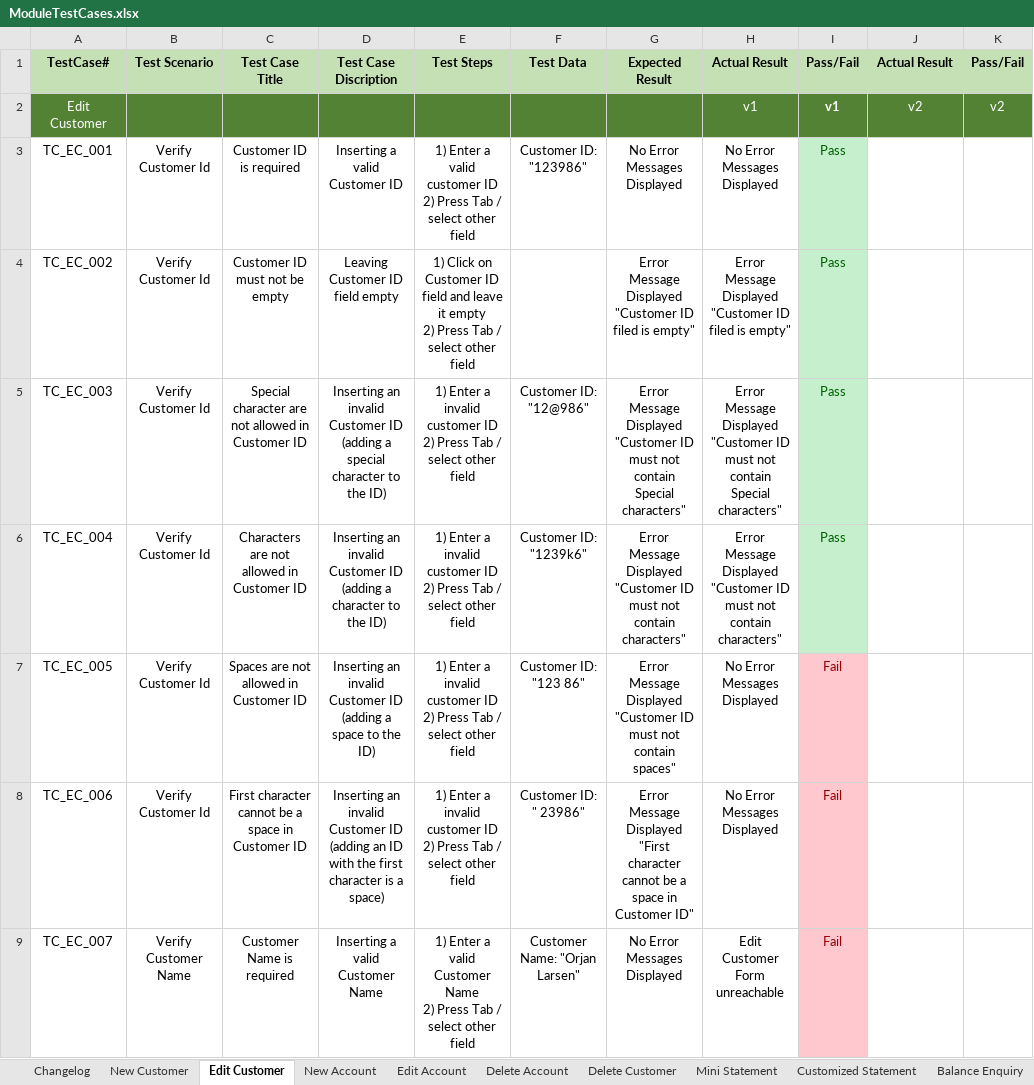
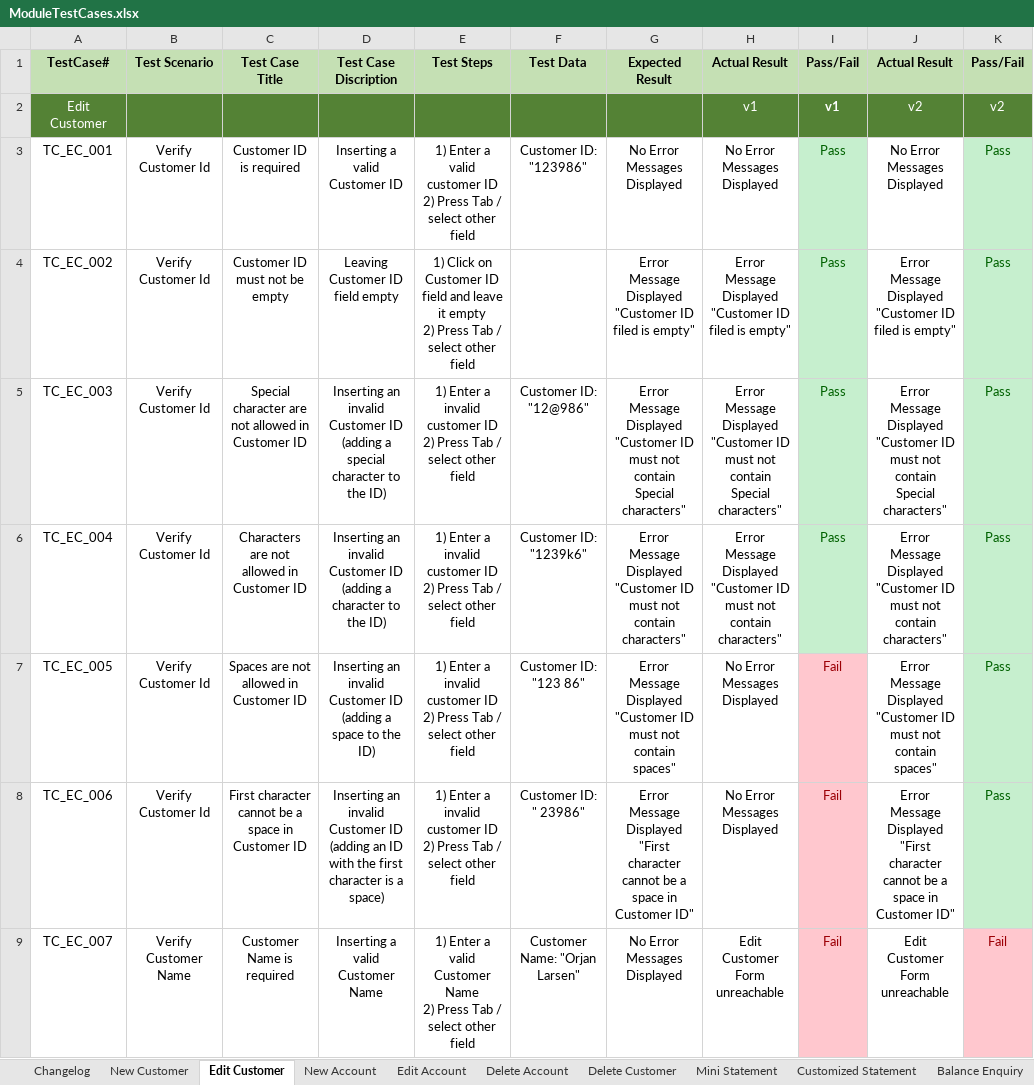
Before and after one commit to MahmoudFawzyAOE2/Guru99-SW-Tesing-Project-1, an Excel workbook: ModuleTestCases.xlsx, sheet Edit Customer, drawn as a sheet; only a part is shown; values as stored, in another font and other column widths than the file's, no borders; charts and pictures not drawn; ↵ is a line break in a cell; the diff covers the shown part only; the diff names each change by its address in the sheet, - before the commit and + after, or states it on an @@ line.

```diff
--- a/ModuleTestCases.xlsx (sheet Edit Customer)
+++ b/ModuleTestCases.xlsx (sheet Edit Customer)
-J3 (Actual Result): (empty)
+J3 (Actual Result): No Error Messages Displayed
-K3:K8 (Pass/Fail): (empty)
+K3:K8 (Pass/Fail): Pass
-K3:K8 fill: none
+K3:K8 fill: #C6EFCE
-J4 (Actual Result): (empty)
+J4 (Actual Result): Error Message Displayed ↵ "Customer ID filed is empty"
-J5 (Actual Result): (empty)
+J5 (Actual Result): Error Message Displayed ↵ "Customer ID must not contain Special characters"
-J6 (Actual Result): (empty)
+J6 (Actual Result): Error Message Displayed ↵ "Customer ID must not contain characters"
-J7 (Actual Result): (empty)
+J7 (Actual Result): Error Message Displayed ↵ "Customer ID must not contain spaces"
-J8 (Actual Result): (empty)
+J8 (Actual Result): Error Message Displayed ↵ "First character cannot be a space in Customer ID"
-J9 (Actual Result): (empty)
+J9 (Actual Result): Edit Customer Form unreachable
-K9 (Pass/Fail): (empty)
+K9 (Pass/Fail): Fail
-K9 fill: none
+K9 fill: #FFC7CE
```
Also changed, not shown: 76 edited cells and cell formats elsewhere in this sheet, sheet Edit Account, sheet Delete Account, sheet Delete Customer, sheet New Account, IntegrationPlanning.xlsx, Test RequiermentsTable.xlsx.
